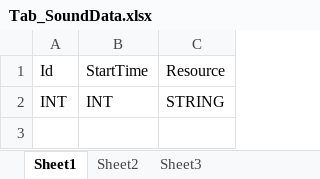
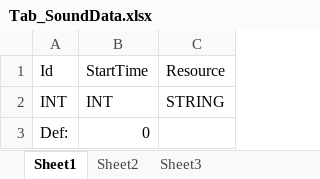
Before and after one commit to CNC-Not-Coder/RPGSkill, an Excel workbook: Tools/TableTools/Tables/Excel/Skill/Tab_SoundData.xlsx, sheet Sheet1, drawn as a sheet; values as stored, in another font and other column widths than the file's, no borders; the diff names each change by its address in the sheet, - before the commit and + after, or states it on an @@ line.

```diff
--- a/Tools/TableTools/Tables/Excel/Skill/Tab_SoundData.xlsx (sheet Sheet1)
+++ b/Tools/TableTools/Tables/Excel/Skill/Tab_SoundData.xlsx (sheet Sheet1)
+row 3: Def: | 0
```
Also changed, not shown: Tools/TableTools/Tables/Excel/Skill/Tab_AnimationData.xlsx, Tools/TableTools/Tables/Excel/Skill/Tab_BufferData.xlsx, 11 other files.
